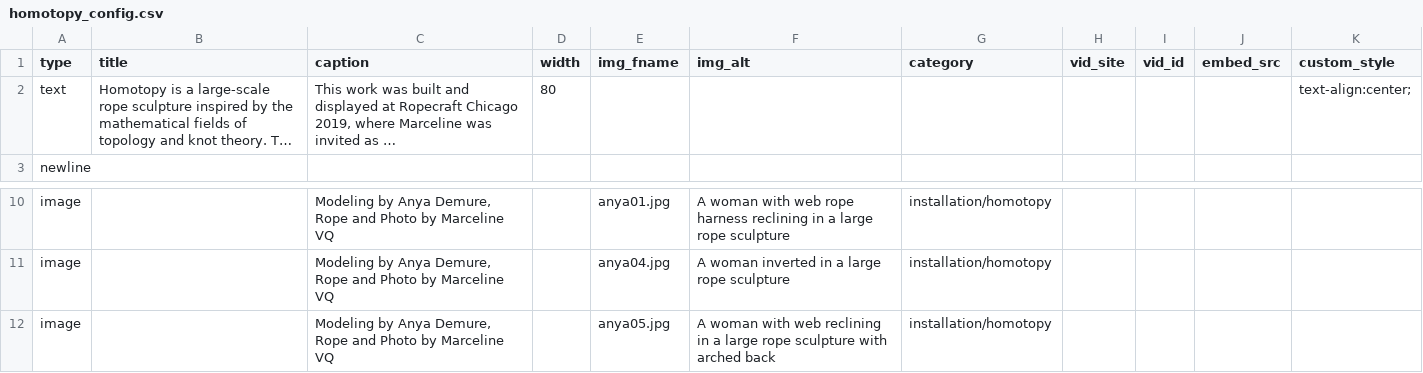
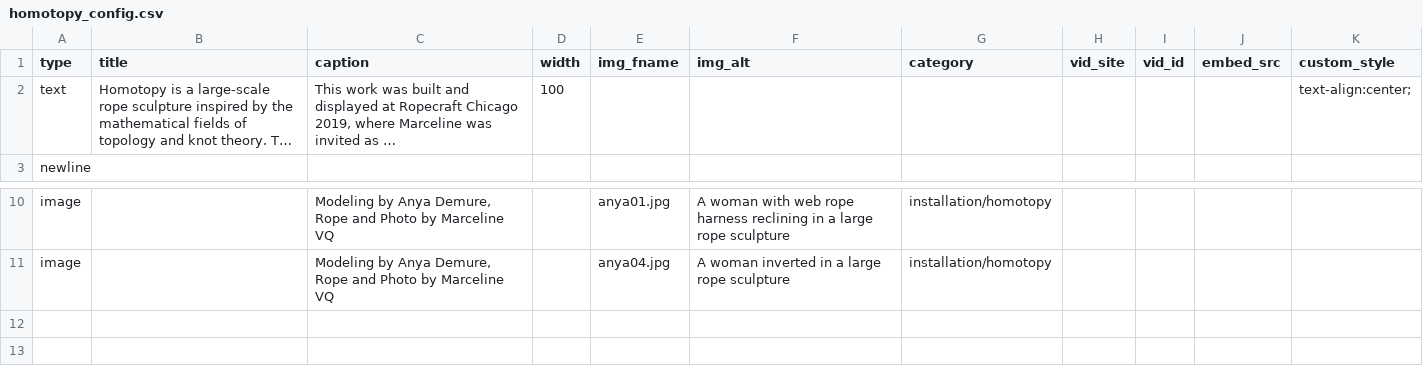
Before and after one commit to marcyvq12/marcyvq.github.io, a CSV file: config/homotopy_config.csv, drawn as a sheet; only a part is shown, gaps mark what is left out; long unchanged cells end in …; the diff names each change by its address in the sheet, - before the commit and + after, or states it on an @@ line.

```diff
--- a/config/homotopy_config.csv
+++ b/config/homotopy_config.csv
-D2 (width): 80
+D2 (width): 100
-row 12: image |  | Modeling by Anya Demure, Rope and Photo by Marceline VQ |  | anya05.jpg | A woman with web reclining in a large rope sculpture with arched back | installation/homotopy
```
Also changed, not shown: 1 other file.
